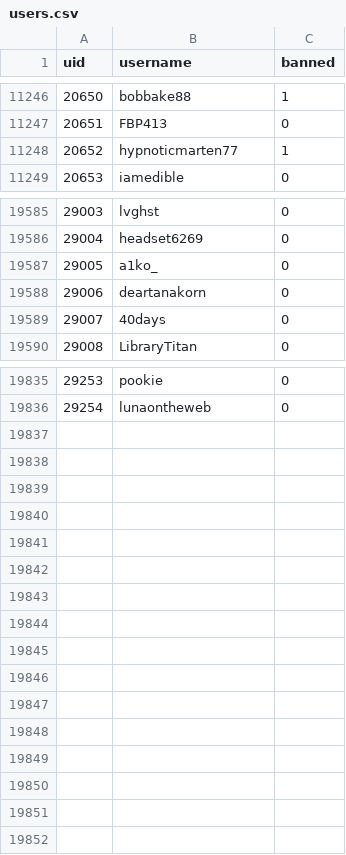
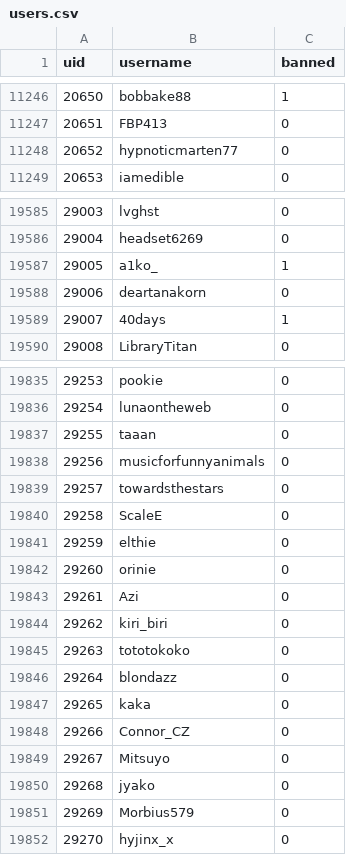
Before and after one commit to h-lunah/file-storage, a CSV file: users.csv, drawn as a sheet; only a part is shown, gaps mark what is left out; the diff covers the shown part only.

Commit message:
Update Sows index with GitHub Actions

```diff
--- a/users.csv
+++ b/users.csv
@@ -11247,3 +11247,3 @@ uid,username,banned
 20651,FBP413,0
-20652,hypnoticmarten77,1
+20652,hypnoticmarten77,0
 20653,iamedible,0
@@ -19586,5 +19586,5 @@ uid,username,banned
 29004,headset6269,0
-29005,a1ko_,0
+29005,a1ko_,1
 29006,deartanakorn,0
-29007,40days,0
+29007,40days,1
 29008,LibraryTitan,0
@@ -19836 +19836,17 @@ uid,username,banned
 29254,lunaontheweb,0
+29255,taaan,0
+29256,musicforfunnyanimals,0
+29257,towardsthestars,0
+29258,ScaleE,0
+29259,elthie,0
+29260,orinie,0
+29261,Azi,0
+29262,kiri_biri,0
+29263,tototokoko,0
+29264,blondazz,0
+29265,kaka,0
+29266,Connor_CZ,0
+29267,Mitsuyo,0
+29268,jyako,0
+29269,Morbius579,0
+29270,hyjinx_x,0
```
Also changed, not shown: 8 edited cells elsewhere in this file.
